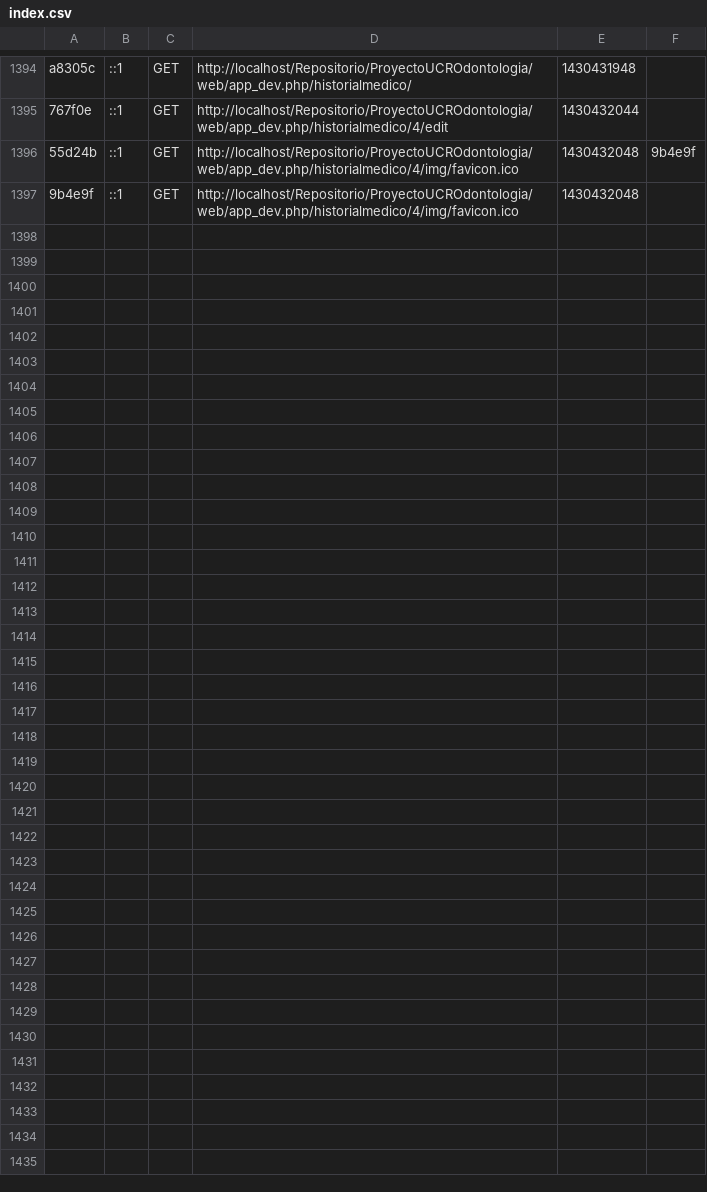
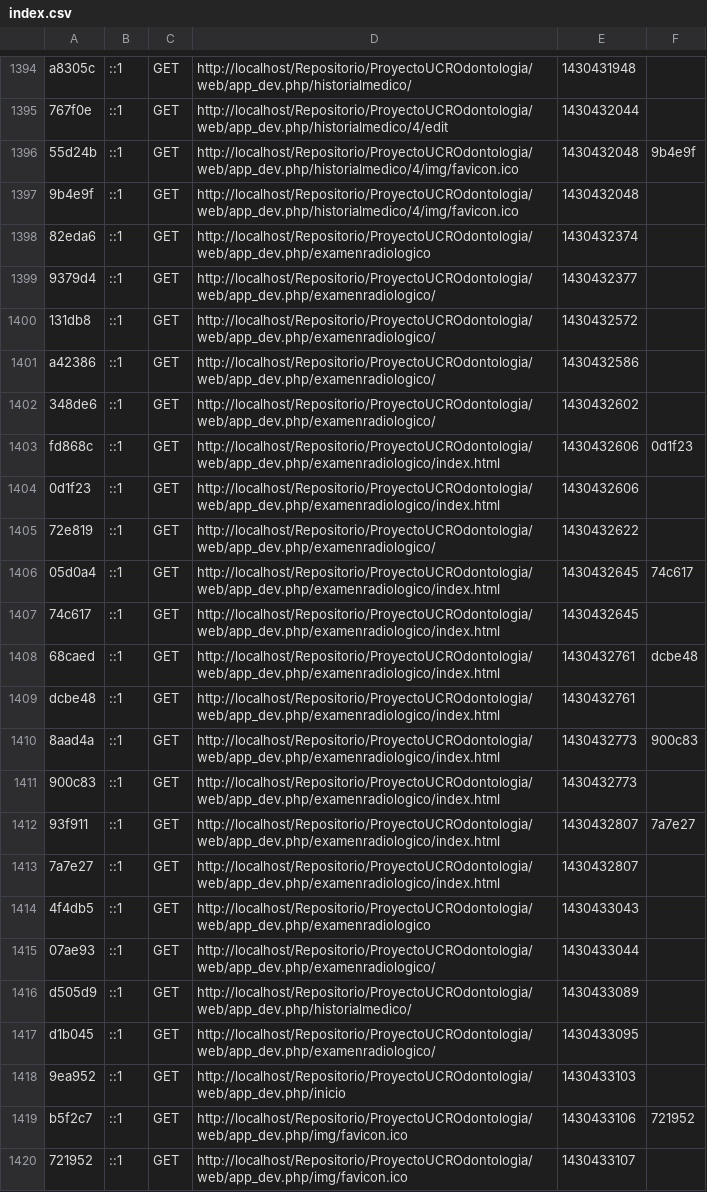
Before and after one commit to KathyMS/OdontologiaRep, a CSV file: proyectoUCROdontologia/app/cache/dev/profiler/index.csv, drawn as a sheet; only a part is shown, gaps mark what is left out; the diff names each change by its address in the sheet, - before the commit and + after, or states it on an @@ line.

Commit message:
ruta de examen radiologico

```diff
--- a/proyectoUCROdontologia/app/cache/dev/profiler/index.csv
+++ b/proyectoUCROdontologia/app/cache/dev/profiler/index.csv
+row 1398: 82eda6 | ::1 | GET | http://localhost/Repositorio/ProyectoUCROdontologia/web/app_dev.php/examenradiologico | 1430432374
+row 1399: 9379d4 | ::1 | GET | http://localhost/Repositorio/ProyectoUCROdontologia/web/app_dev.php/examenradiologico/ | 1430432377
+row 1400: 131db8 | ::1 | GET | http://localhost/Repositorio/ProyectoUCROdontologia/web/app_dev.php/examenradiologico/ | 1430432572
+row 1401: a42386 | ::1 | GET | http://localhost/Repositorio/ProyectoUCROdontologia/web/app_dev.php/examenradiologico/ | 1430432586
+row 1402: 348de6 | ::1 | GET | http://localhost/Repositorio/ProyectoUCROdontologia/web/app_dev.php/examenradiologico/ | 1430432602
+row 1403: fd868c | ::1 | GET | http://localhost/Repositorio/ProyectoUCROdontologia/web/app_dev.php/examenradiologico/index.html | 1430432606 | 0d1f23
+row 1404: 0d1f23 | ::1 | GET | http://localhost/Repositorio/ProyectoUCROdontologia/web/app_dev.php/examenradiologico/index.html | 1430432606
+row 1405: 72e819 | ::1 | GET | http://localhost/Repositorio/ProyectoUCROdontologia/web/app_dev.php/examenradiologico/ | 1430432622
+row 1406: 05d0a4 | ::1 | GET | http://localhost/Repositorio/ProyectoUCROdontologia/web/app_dev.php/examenradiologico/index.html | 1430432645 | 74c617
+row 1407: 74c617 | ::1 | GET | http://localhost/Repositorio/ProyectoUCROdontologia/web/app_dev.php/examenradiologico/index.html | 1430432645
+row 1408: 68caed | ::1 | GET | http://localhost/Repositorio/ProyectoUCROdontologia/web/app_dev.php/examenradiologico/index.html | 1430432761 | dcbe48
+row 1409: dcbe48 | ::1 | GET | http://localhost/Repositorio/ProyectoUCROdontologia/web/app_dev.php/examenradiologico/index.html | 1430432761
+row 1410: 8aad4a | ::1 | GET | http://localhost/Repositorio/ProyectoUCROdontologia/web/app_dev.php/examenradiologico/index.html | 1430432773 | 900c83
+row 1411: 900c83 | ::1 | GET | http://localhost/Repositorio/ProyectoUCROdontologia/web/app_dev.php/examenradiologico/index.html | 1430432773
+row 1412: 93f911 | ::1 | GET | http://localhost/Repositorio/ProyectoUCROdontologia/web/app_dev.php/examenradiologico/index.html | 1430432807 | 7a7e27
+row 1413: 7a7e27 | ::1 | GET | http://localhost/Repositorio/ProyectoUCROdontologia/web/app_dev.php/examenradiologico/index.html | 1430432807
+row 1414: 4f4db5 | ::1 | GET | http://localhost/Repositorio/ProyectoUCROdontologia/web/app_dev.php/examenradiologico | 1430433043
+row 1415: 07ae93 | ::1 | GET | http://localhost/Repositorio/ProyectoUCROdontologia/web/app_dev.php/examenradiologico/ | 1430433044
+row 1416: d505d9 | ::1 | GET | http://localhost/Repositorio/ProyectoUCROdontologia/web/app_dev.php/historialmedico/ | 1430433089
+row 1417: d1b045 | ::1 | GET | http://localhost/Repositorio/ProyectoUCROdontologia/web/app_dev.php/examenradiologico/ | 1430433095
+row 1418: 9ea952 | ::1 | GET | http://localhost/Repositorio/ProyectoUCROdontologia/web/app_dev.php/inicio | 1430433103
+row 1419: b5f2c7 | ::1 | GET | http://localhost/Repositorio/ProyectoUCROdontologia/web/app_dev.php/img/favicon.ico | 1430433106 | 721952
+row 1420: 721952 | ::1 | GET | http://localhost/Repositorio/ProyectoUCROdontologia/web/app_dev.php/img/favicon.ico | 1430433107
```
Also changed, not shown: 27 other files.
